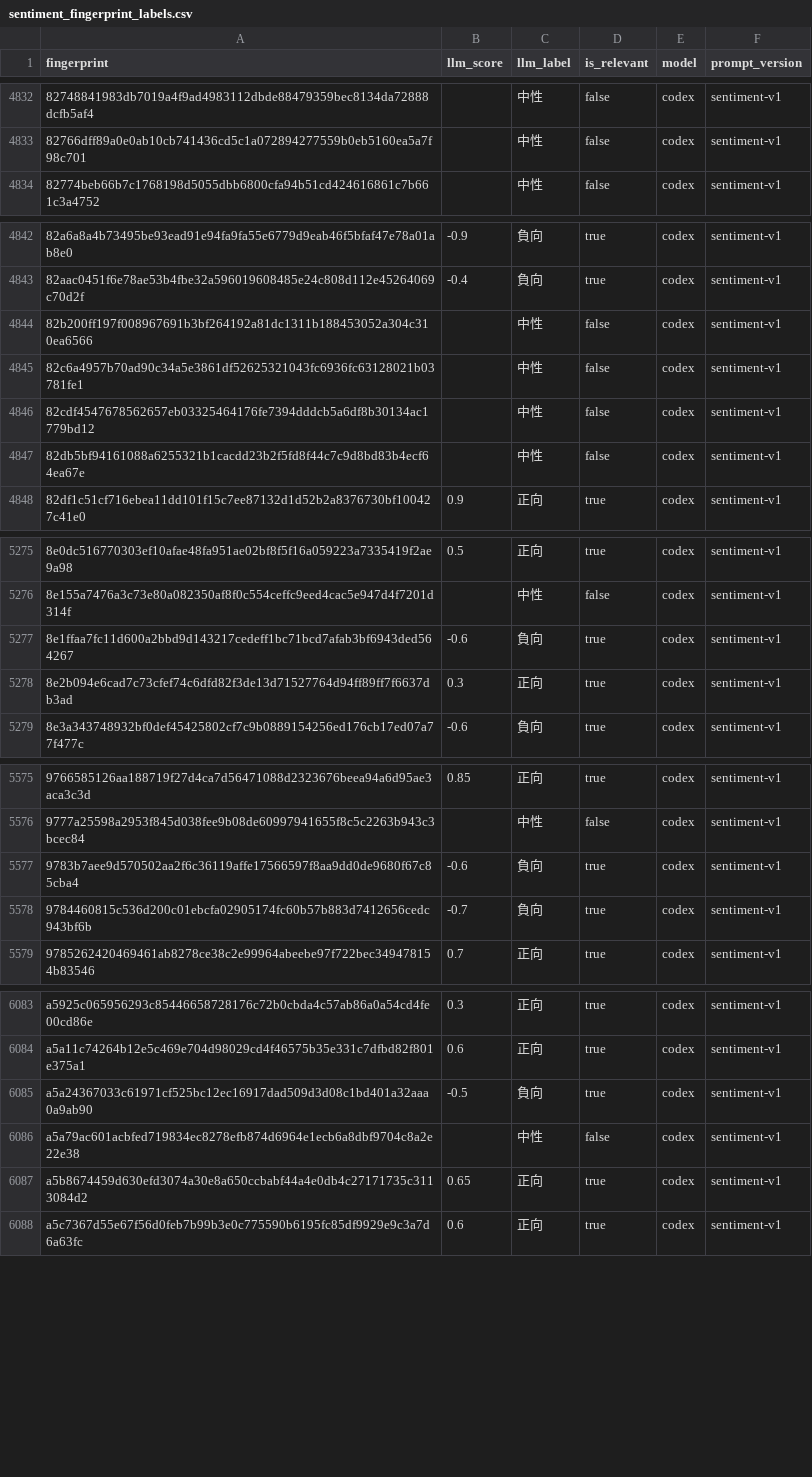
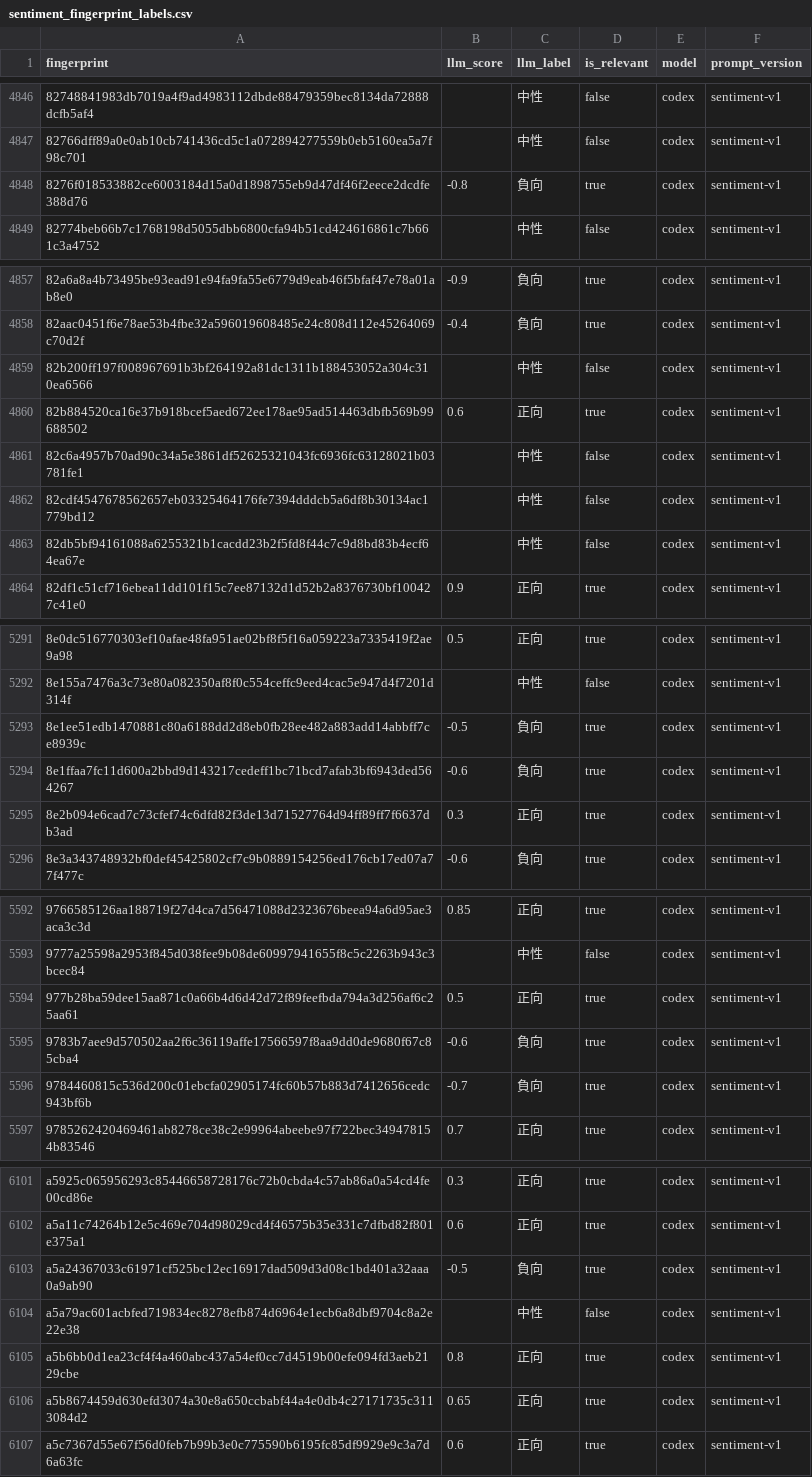
Before and after one commit to YuHsunWang/cvs-radar, a CSV file: data/labels/sentiment_fingerprint_labels.csv, drawn as a sheet; only a part is shown, gaps mark what is left out; the diff covers the shown part only.

```diff
--- a/data/labels/sentiment_fingerprint_labels.csv
+++ b/data/labels/sentiment_fingerprint_labels.csv
@@ -4833,2 +4847,3 @@
 82766dff89a0e0ab10cb741436cd5c1a072894277559b0eb5160ea5a7f98c701,,中性,false,codex,sentiment-v1
+8276f018533882ce6003184d15a0d1898755eb9d47df46f2eece2dcdfe388d76,-0.8,負向,true,codex,sentiment-v1
 82774beb66b7c1768198d5055dbb6800cfa94b51cd424616861c7b661c3a4752,,中性,false,codex,sentiment-v1
@@ -4844,2 +4859,3 @@
 82b200ff197f008967691b3bf264192a81dc1311b188453052a304c310ea6566,,中性,false,codex,sentiment-v1
+82b884520ca16e37b918bcef5aed672ee178ae95ad514463dbfb569b99688502,0.6,正向,true,codex,sentiment-v1
 82c6a4957b70ad90c34a5e3861df52625321043fc6936fc63128021b03781fe1,,中性,false,codex,sentiment-v1
@@ -5276,2 +5292,3 @@
 8e155a7476a3c73e80a082350af8f0c554ceffc9eed4cac5e947d4f7201d314f,,中性,false,codex,sentiment-v1
+8e1ee51edb1470881c80a6188dd2d8eb0fb28ee482a883add14abbff7ce8939c,-0.5,負向,true,codex,sentiment-v1
 8e1ffaa7fc11d600a2bbd9d143217cedeff1bc71bcd7afab3bf6943ded564267,-0.6,負向,true,codex,sentiment-v1
@@ -5576,2 +5593,3 @@
 9777a25598a2953f845d038fee9b08de60997941655f8c5c2263b943c3bcec84,,中性,false,codex,sentiment-v1
+977b28ba59dee15aa871c0a66b4d6d42d72f89feefbda794a3d256af6c25aa61,0.5,正向,true,codex,sentiment-v1
 9783b7aee9d570502aa2f6c36119affe17566597f8aa9dd0de9680f67c85cba4,-0.6,負向,true,codex,sentiment-v1
@@ -6086,2 +6104,3 @@ a5a24367033c61971cf525bc12ec16917dad509d3d08c1bd401a32aaa0a9ab90,-0.5,負向,tru
 a5a79ac601acbfed719834ec8278efb874d6964e1ecb6a8dbf9704c8a2e22e38,,中性,false,codex,sentiment-v1
+a5b6bb0d1ea23cf4f4a460abc437a54ef0cc7d4519b00efe094fd3aeb2129cbe,0.8,正向,true,codex,sentiment-v1
 a5b8674459d630efd3074a30e8a650ccbabf44a4e0db4c27171735c3113084d2,0.65,正向,true,codex,sentiment-v1
```
Also changed, not shown: 26 added rows elsewhere in this file.
